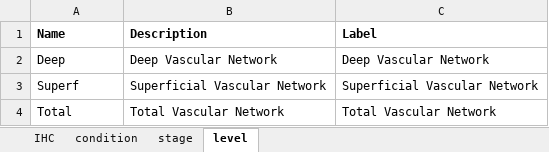
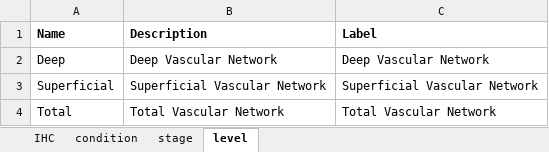
Before and after one commit to agalic-rd/Vasc-AoP, an Excel workbook: data/__data_dictionary.xlsx, sheet level, drawn as a sheet; values as stored, in another font and other column widths than the file's, no borders; the diff names each change by its address in the sheet, - before the commit and + after, or states it on an @@ line.

```diff
--- a/data/__data_dictionary.xlsx (sheet level)
+++ b/data/__data_dictionary.xlsx (sheet level)
-A3 (Name): Superf
+A3 (Name): Superficial
```
Also changed, not shown: 45 other files.
